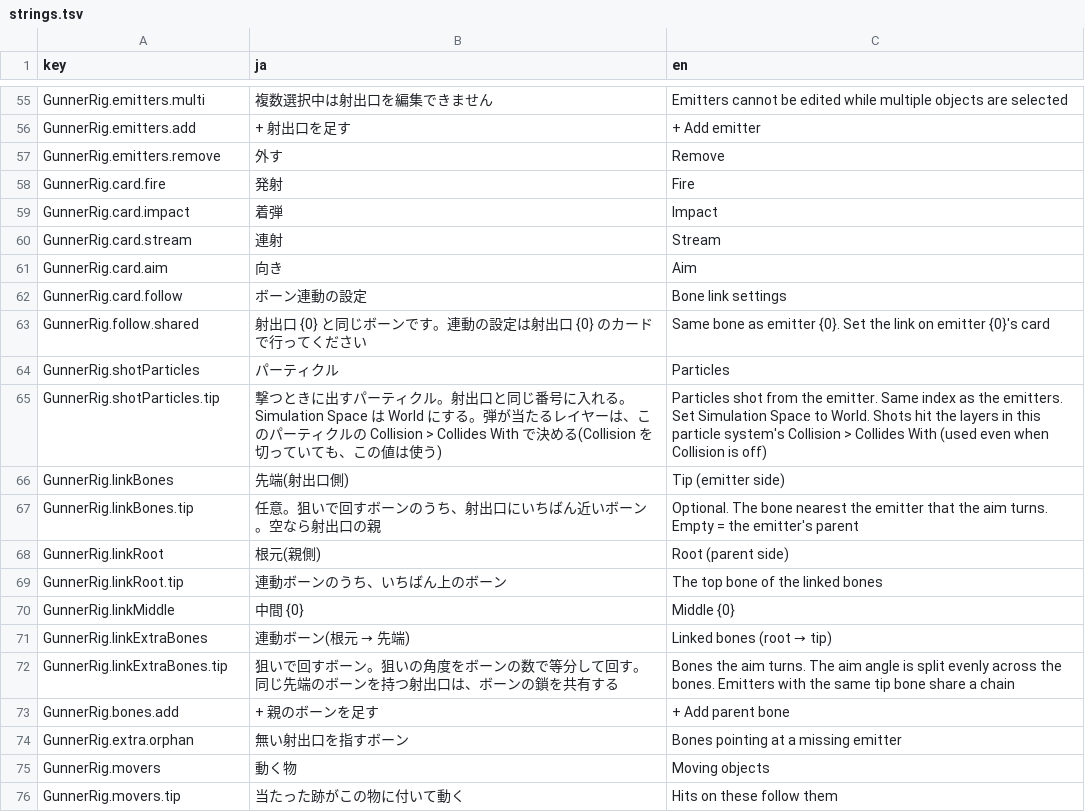
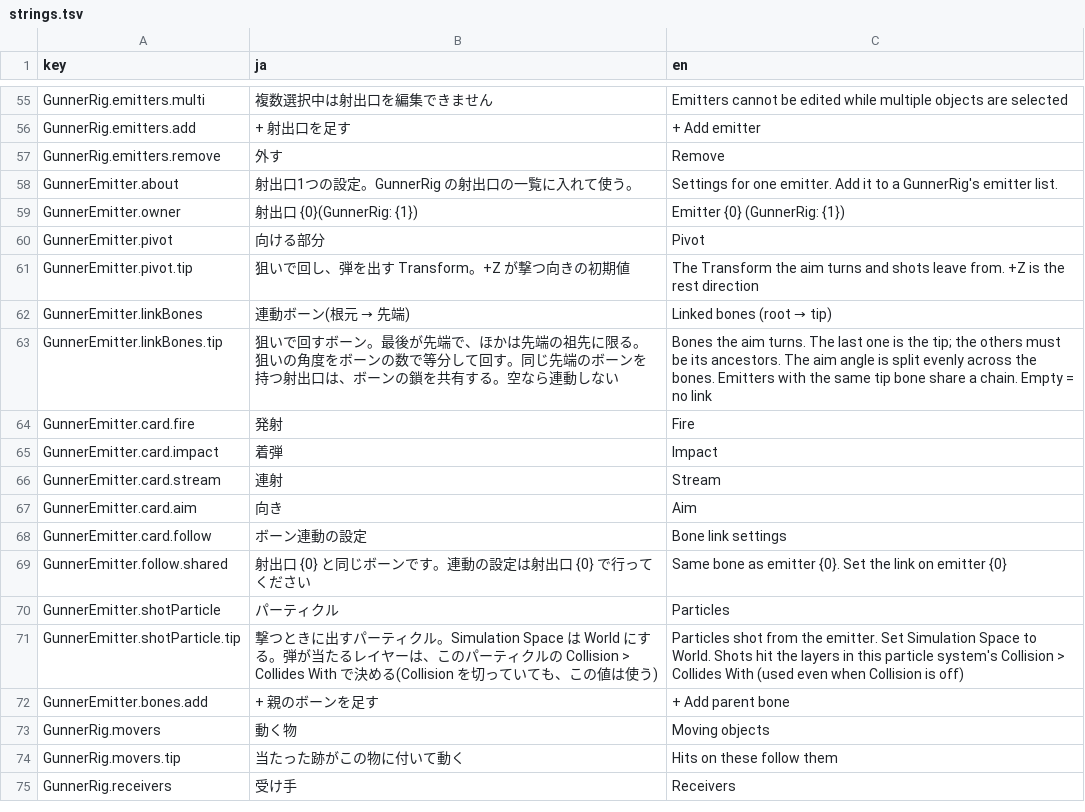
Before and after one commit to mecaota/vrc-gunner-script, a TSV file: Editor/strings.tsv, drawn as a sheet; only a part is shown, gaps mark what is left out; the shorter side is filled out with more unchanged rows; the diff covers the shown part only.

```diff
--- a/Editor/strings.tsv
+++ b/Editor/strings.tsv
@@ -57,19 +57,17 @@ GunnerRig.emitters.add	+ 射出口を足す	+ Add emitter
 GunnerRig.emitters.remove	外す	Remove
-GunnerRig.card.fire	発射	Fire
-GunnerRig.card.impact	着弾	Impact
-GunnerRig.card.stream	連射	Stream
-GunnerRig.card.aim	向き	Aim
-GunnerRig.card.follow	ボーン連動の設定	Bone link settings
-GunnerRig.follow.shared	射出口 {0} と同じボーンです。連動の設定は射出口 {0} のカードで行ってください	Same bone as emitter {0}. Set the link on emitter {0}'s card
-GunnerRig.shotParticles	パーティクル	Particles
-GunnerRig.shotParticles.tip	撃つときに出すパーティクル。射出口と同じ番号に入れる。Simulation Space は World にする。弾が当たるレイヤーは、このパーティクルの Collision > Collides With で決める(Collision を切っていても、この値は使う)	Particles shot from the emitter. Same index as the emitters. Set Simulation Space to World. Shots hit the layers in this particle system's Collision > Collides With (used even when Collision is off)
-GunnerRig.linkBones	先端(射出口側)	Tip (emitter side)
-GunnerRig.linkBones.tip	任意。狙いで回すボーンのうち、射出口にいちばん近いボーン。空なら射出口の親	Optional. The bone nearest the emitter that the aim turns. Empty = the emitter's parent
-GunnerRig.linkRoot	根元(親側)	Root (parent side)
-GunnerRig.linkRoot.tip	連動ボーンのうち、いちばん上のボーン	The top bone of the linked bones
-GunnerRig.linkMiddle	中間 {0}	Middle {0}
-GunnerRig.linkExtraBones	連動ボーン(根元 → 先端)	Linked bones (root → tip)
-GunnerRig.linkExtraBones.tip	狙いで回すボーン。狙いの角度をボーンの数で等分して回す。同じ先端のボーンを持つ射出口は、ボーンの鎖を共有する	Bones the aim turns. The aim angle is split evenly across the bones. Emitters with the same tip bone share a chain
-GunnerRig.bones.add	+ 親のボーンを足す	+ Add parent bone
-GunnerRig.extra.orphan	無い射出口を指すボーン	Bones pointing at a missing emitter
+GunnerEmitter.about	射出口1つの設定。GunnerRig の射出口の一覧に入れて使う。	Settings for one emitter. Add it to a GunnerRig's emitter list.
+GunnerEmitter.owner	射出口 {0}(GunnerRig: {1})	Emitter {0} (GunnerRig: {1})
+GunnerEmitter.pivot	向ける部分	Pivot
+GunnerEmitter.pivot.tip	狙いで回し、弾を出す Transform。+Z が撃つ向きの初期値	The Transform the aim turns and shots leave from. +Z is the rest direction
+GunnerEmitter.linkBones	連動ボーン(根元 → 先端)	Linked bones (root → tip)
+GunnerEmitter.linkBones.tip	狙いで回すボーン。最後が先端で、ほかは先端の祖先に限る。狙いの角度をボーンの数で等分して回す。同じ先端のボーンを持つ射出口は、ボーンの鎖を共有する。空なら連動しない	Bones the aim turns. The last one is the tip; the others must be its ancestors. The aim angle is split evenly across the bones. Emitters with the same tip bone share a chain. Empty = no link
+GunnerEmitter.card.fire	発射	Fire
+GunnerEmitter.card.impact	着弾	Impact
+GunnerEmitter.card.stream	連射	Stream
+GunnerEmitter.card.aim	向き	Aim
+GunnerEmitter.card.follow	ボーン連動の設定	Bone link settings
+GunnerEmitter.follow.shared	射出口 {0} と同じボーンです。連動の設定は射出口 {0} で行ってください	Same bone as emitter {0}. Set the link on emitter {0}
+GunnerEmitter.shotParticle	パーティクル	Particles
+GunnerEmitter.shotParticle.tip	撃つときに出すパーティクル。Simulation Space は World にする。弾が当たるレイヤーは、このパーティクルの Collision > Collides With で決める(Collision を切っていても、この値は使う)	Particles shot from the emitter. Set Simulation Space to World. Shots hit the layers in this particle system's Collision > Collides With (used even when Collision is off)
+GunnerEmitter.bones.add	+ 親のボーンを足す	+ Add parent bone
 GunnerRig.movers	動く物	Moving objects
```
Also changed, not shown: 2 added rows, 2 removed rows and 72 edited cells elsewhere in this file, 13 other files.
